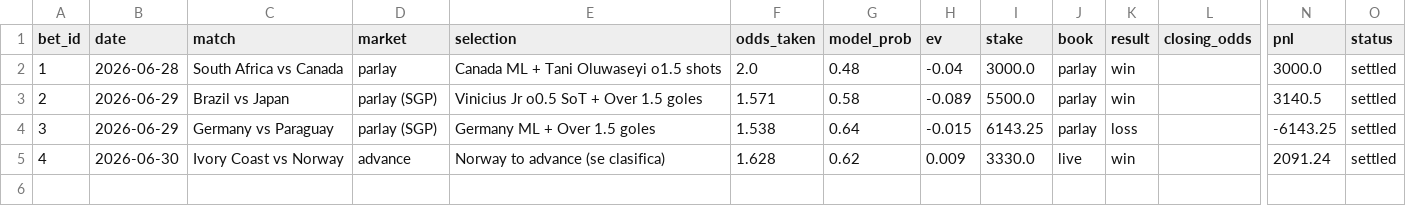
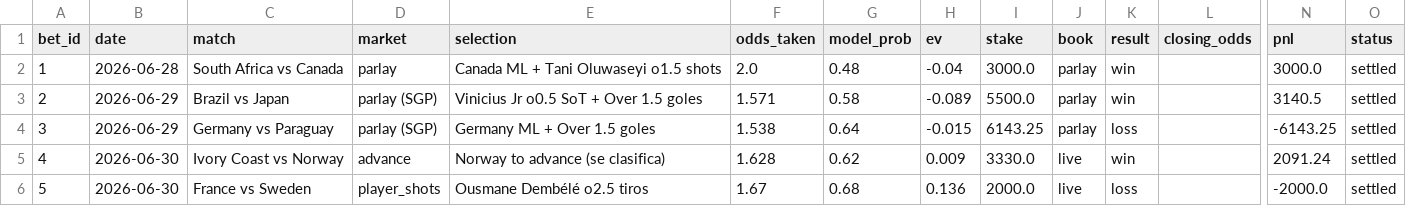
Before and after one commit to DiegoLarrieta/WorldCupPredictions, a CSV file: data/bets.csv, drawn as a sheet; only a part is shown, gaps mark what is left out; rows hold the shown columns only; the diff names each change by its address in the sheet, - before the commit and + after, or states it on an @@ line.

```diff
--- a/data/bets.csv
+++ b/data/bets.csv
+row 6: 5 | 2026-06-30 | France vs Sweden | player_shots | Ousmane Dembélé o2.5 tiros | 1.67 | 0.68 | 0.136 | 2000.0 | live | loss |  | -2000.0 | settled
```
Also changed, not shown: 3 other files.
